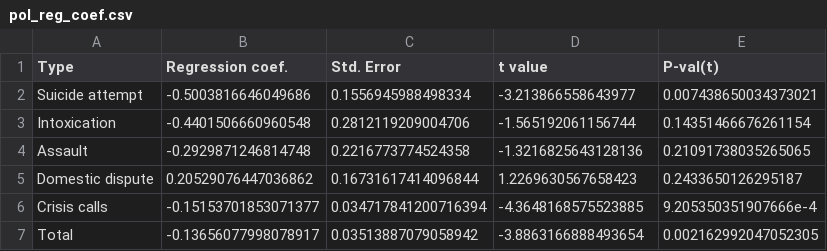
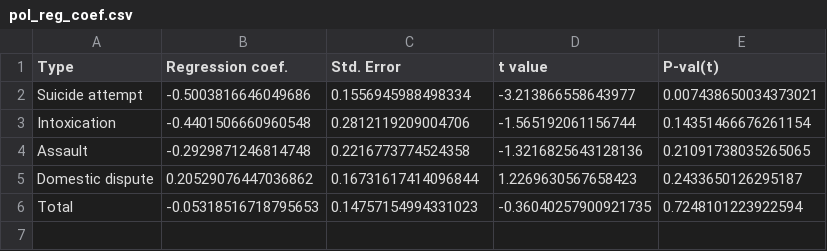
Before and after one commit to alechay/covid19-mh, a CSV file: stat_tests/pol_reg_coef.csv, drawn as a sheet.

```diff
--- a/stat_tests/pol_reg_coef.csv
+++ b/stat_tests/pol_reg_coef.csv
@@ -5,3 +5,2 @@ Assault,-0.2929871246814748,0.2216773774524358,-1.3216825643128136,0.21091738035
 Domestic dispute,0.20529076447036862,0.16731617414096844,1.2269630567658423,0.2433650126295187
-Crisis calls,-0.15153701853071377,0.034717841200716394,-4.3648168575523885,9.205350351907666e-4
-Total,-0.13656077998078917,0.03513887079058942,-3.8863166888493654,0.002162992047052305
+Total,-0.05318516718795653,0.14757154994331023,-0.36040257900921735,0.7248101223922594
```
Also changed, not shown: data/pol_counts.csv, 15 other files.
